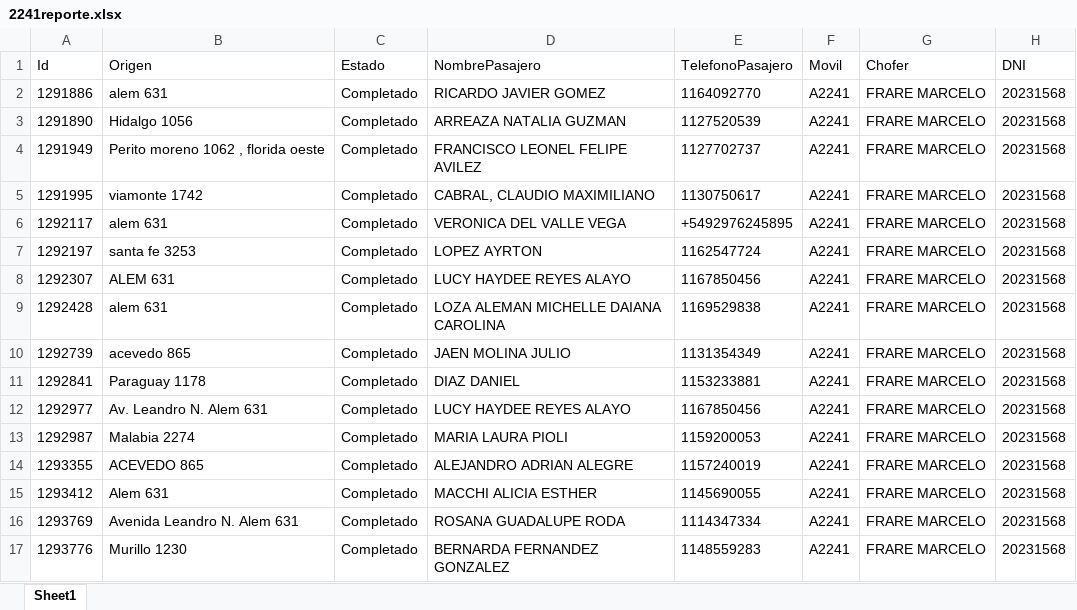
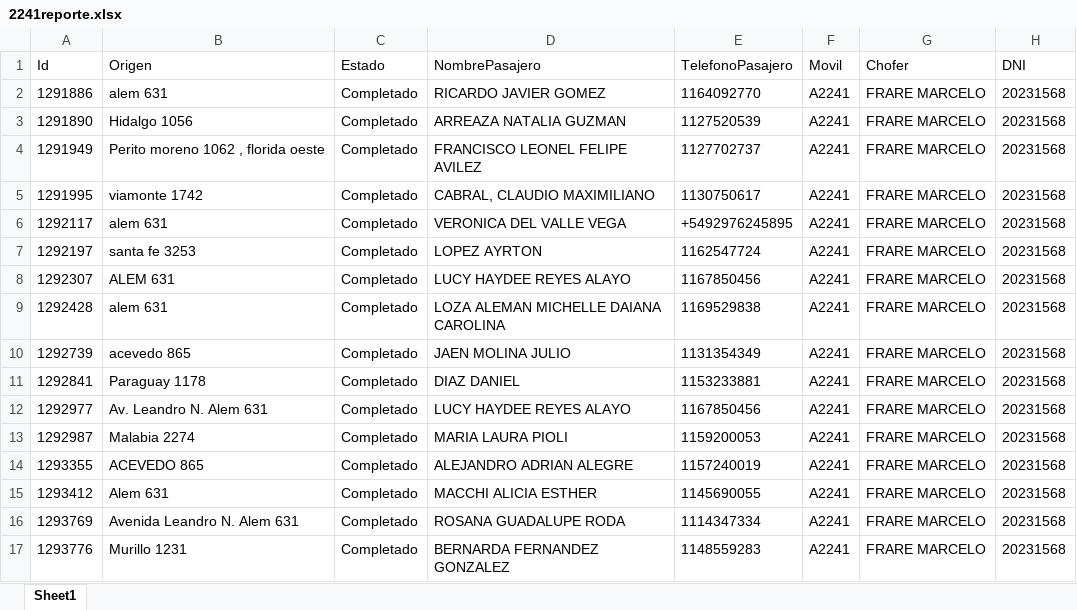
Before and after one commit to fabian145152/caja_pampa, an Excel workbook: 2241reporte.xlsx, sheet Sheet1, drawn as a sheet; only a part is shown; values as stored, in another font and other column widths than the file's, no borders; the diff names each change by its address in the sheet, - before the commit and + after, or states it on an @@ line.

```diff
--- a/2241reporte.xlsx (sheet Sheet1)
+++ b/2241reporte.xlsx (sheet Sheet1)
-B17 (Origen): Murillo 1230
+B17 (Origen): Murillo 1231
```
Also changed, not shown: 1 other file.
